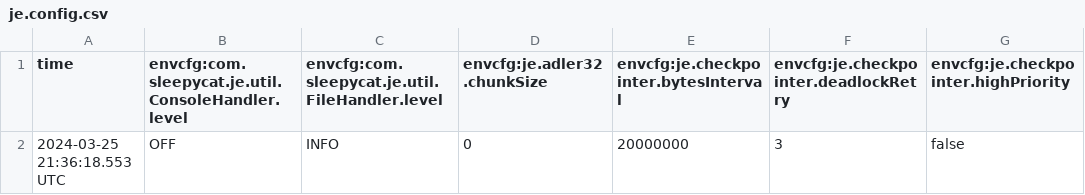
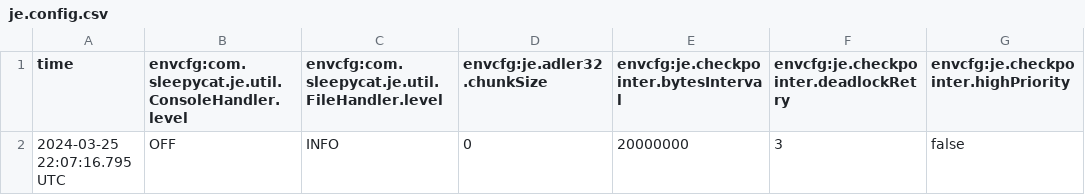
Before and after one commit to ArkashJ/databases_hw, a CSV file: hw3/dbms/db/je.config.csv, drawn as a sheet; only a part is shown; the diff names each change by its address in the sheet, - before the commit and + after, or states it on an @@ line.

```diff
--- a/hw3/dbms/db/je.config.csv
+++ b/hw3/dbms/db/je.config.csv
-A2 (time): 2024-03-25 21:36:18.553 UTC
+A2 (time): 2024-03-25 22:07:16.795 UTC
```
Also changed, not shown: 3 other files.
